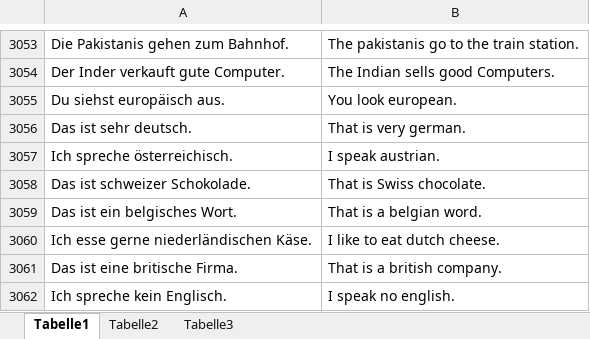
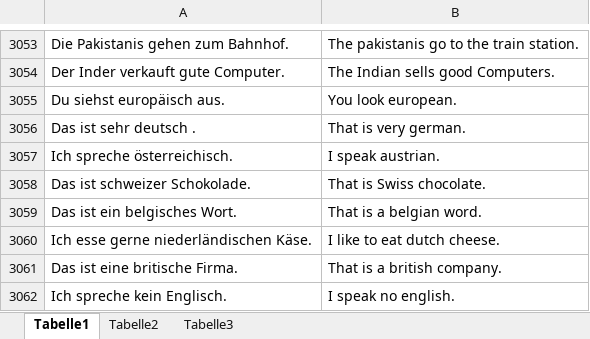
Before and after one commit to MartinRiesa/VokabelTrainer-Classic, an Excel workbook: englisch.xlsx, sheet Tabelle1, drawn as a sheet; only a part is shown, gaps mark what is left out; values as stored, in another font and other column widths than the file's, no borders; the diff names each change by its address in the sheet, - before the commit and + after, or states it on an @@ line.

Commit message:
update
update

```diff
--- a/englisch.xlsx (sheet Tabelle1)
+++ b/englisch.xlsx (sheet Tabelle1)
-A3056: Das ist sehr deutsch.
+A3056: Das ist sehr deutsch .
```
